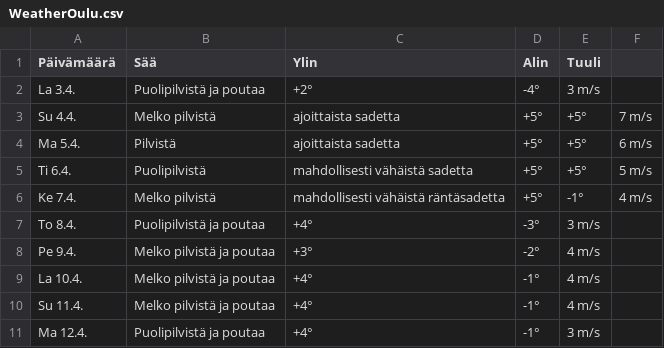
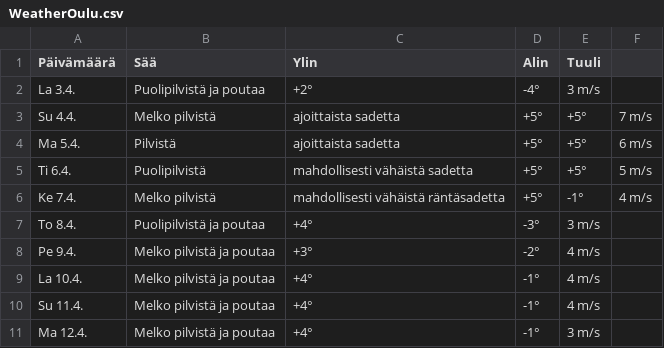
Before and after one commit to edwsqa/Crawler, a CSV file: files/WeatherOulu.csv, drawn as a sheet.

```diff
--- a/files/WeatherOulu.csv
+++ b/files/WeatherOulu.csv
@@ -10,2 +10,2 @@ La 10.4.,Melko pilvistä ja poutaa,+4°,-1°,4 m/s
 Su 11.4.,Melko pilvistä ja poutaa,+4°,-1°,4 m/s
-Ma 12.4.,Puolipilvistä ja poutaa,+4°,-1°,3 m/s
+Ma 12.4.,Melko pilvistä ja poutaa,+4°,-1°,3 m/s
```
Also changed, not shown: files/WeatherKajaani.csv, files/products2.csv, 1 other file.
